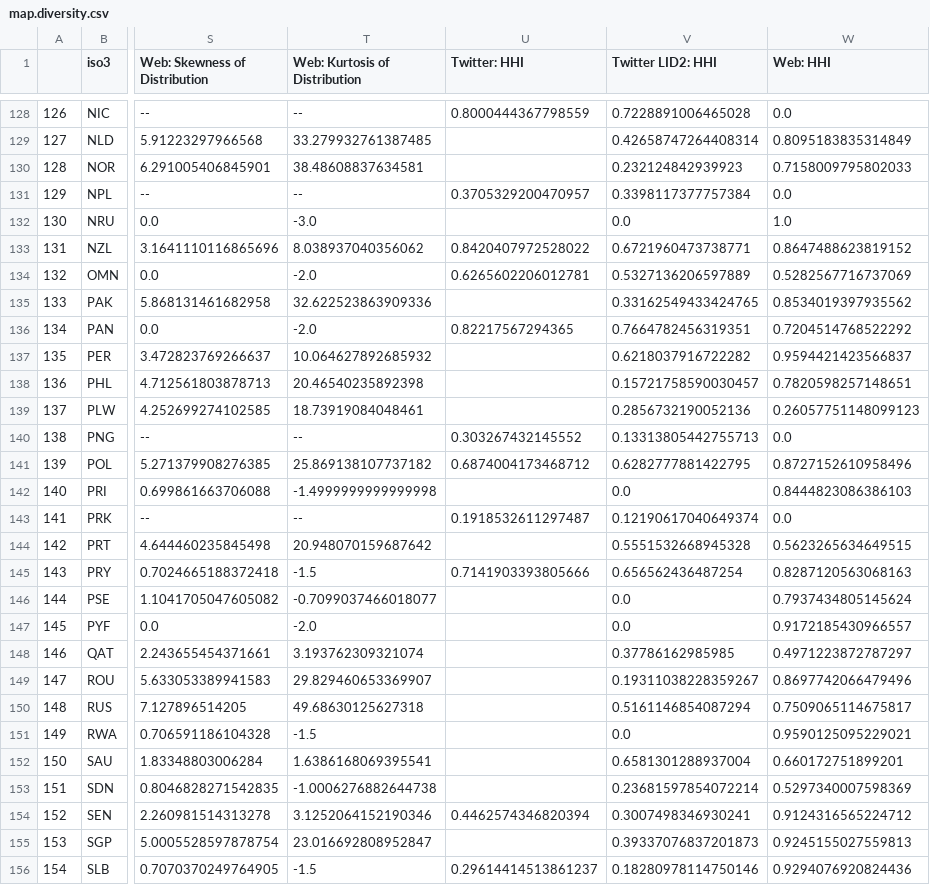
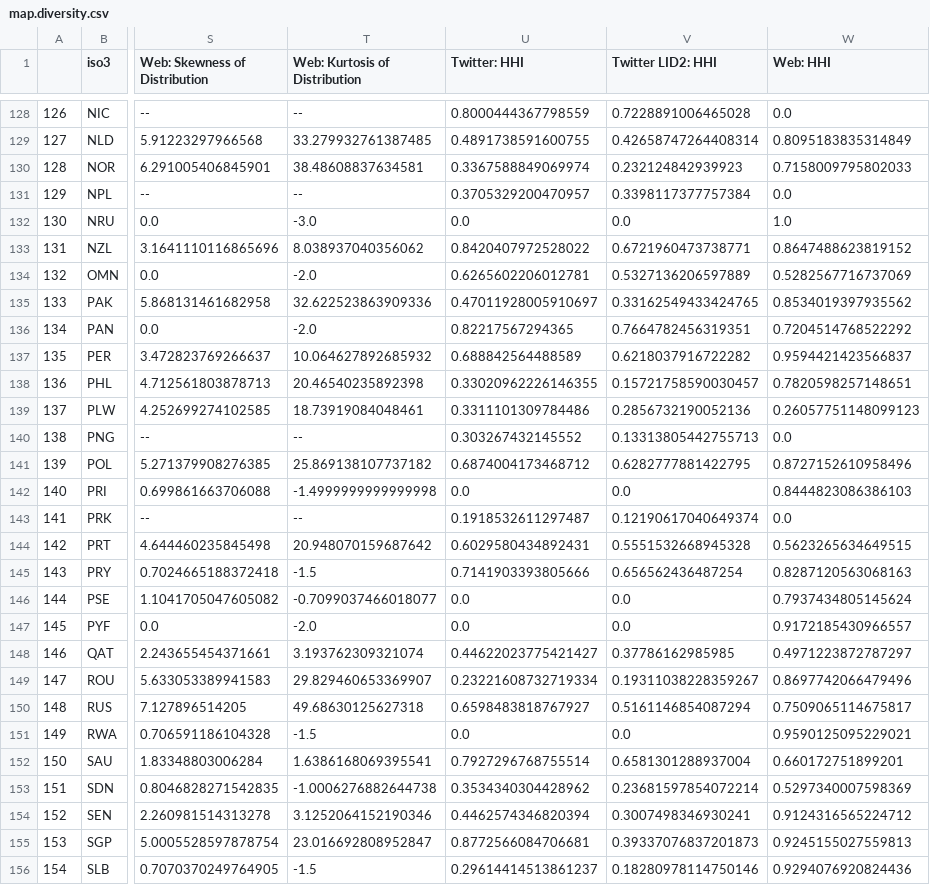
Before and after one commit to jonathandunn/earthLings, a CSV file: docs/data/map.diversity.csv, drawn as a sheet; only a part is shown, gaps mark what is left out; the diff covers the shown part only; the diff names each change by its address in the sheet, - before the commit and + after, or states it on an @@ line.

```diff
--- a/docs/data/map.diversity.csv
+++ b/docs/data/map.diversity.csv
-U129 (Twitter: HHI): (empty)
+U129 (Twitter: HHI): 0.4891738591600755
-U130 (Twitter: HHI): (empty)
+U130 (Twitter: HHI): 0.3367588849069974
-U132 (Twitter: HHI): (empty)
+U132 (Twitter: HHI): 0.0
-U135 (Twitter: HHI): (empty)
+U135 (Twitter: HHI): 0.47011928005910697
-U137 (Twitter: HHI): (empty)
+U137 (Twitter: HHI): 0.688842564488589
-U138 (Twitter: HHI): (empty)
+U138 (Twitter: HHI): 0.33020962226146355
-U139 (Twitter: HHI): (empty)
+U139 (Twitter: HHI): 0.3311101309784486
-U142 (Twitter: HHI): (empty)
+U142 (Twitter: HHI): 0.0
-U144 (Twitter: HHI): (empty)
+U144 (Twitter: HHI): 0.6029580434892431
-U146:U147 (Twitter: HHI): (empty)
+U146:U147 (Twitter: HHI): 0.0
-U148 (Twitter: HHI): (empty)
+U148 (Twitter: HHI): 0.44622023775421427
-U149 (Twitter: HHI): (empty)
+U149 (Twitter: HHI): 0.23221608732719334
-U150 (Twitter: HHI): (empty)
+U150 (Twitter: HHI): 0.6598483818767927
-U151 (Twitter: HHI): (empty)
+U151 (Twitter: HHI): 0.0
-U152 (Twitter: HHI): (empty)
+U152 (Twitter: HHI): 0.7927296768755514
-U153 (Twitter: HHI): (empty)
+U153 (Twitter: HHI): 0.3534340304428962
-U155 (Twitter: HHI): (empty)
+U155 (Twitter: HHI): 0.8772566084706681
```
Also changed, not shown: 88 edited cells elsewhere in this file.
